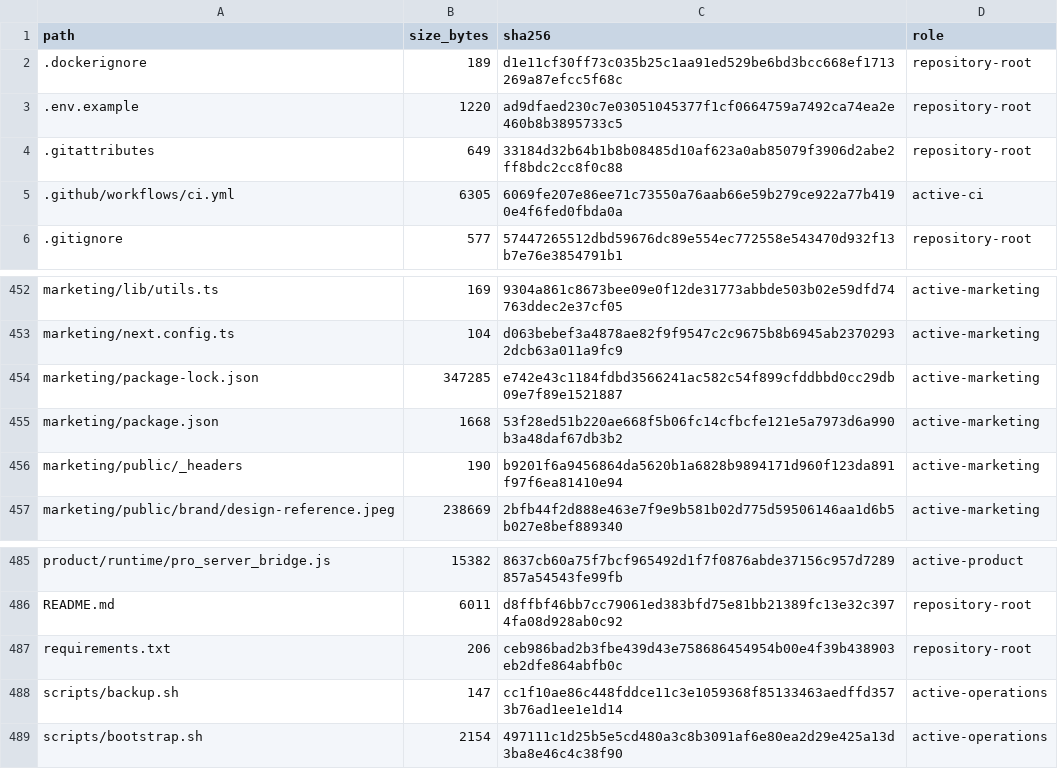
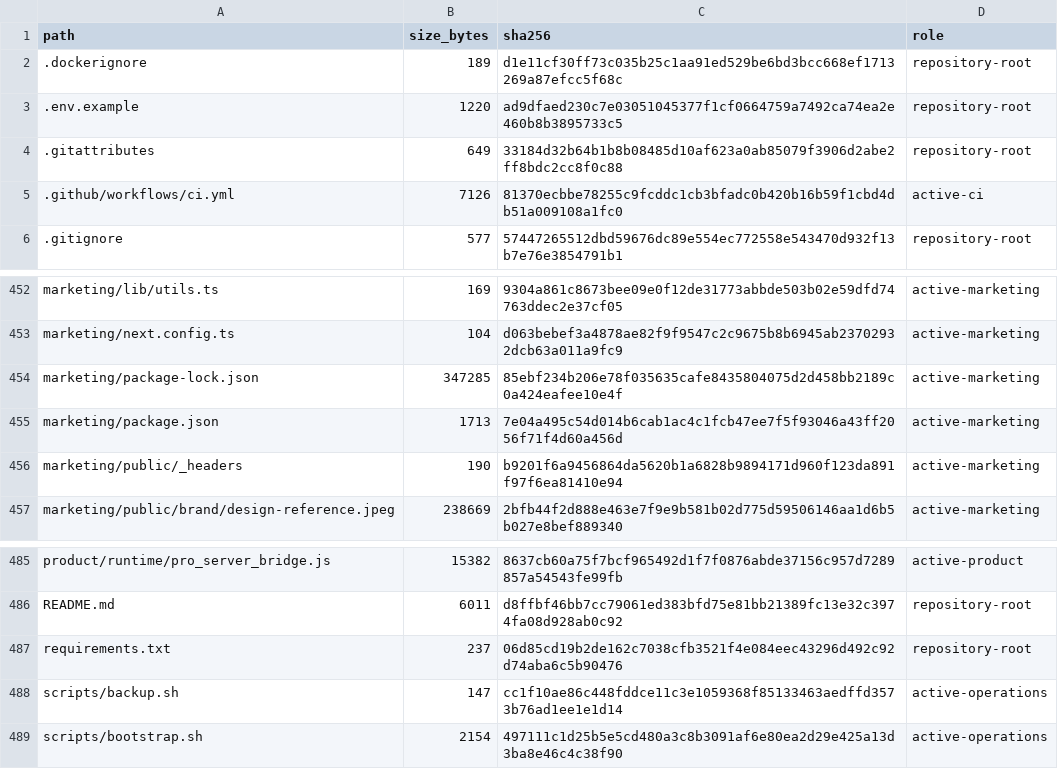
Before and after one commit to deckewandboden/prompmaster, a TSV file: FILE_MANIFEST.tsv, drawn as a sheet; only a part is shown, gaps mark what is left out.

```diff
--- a/FILE_MANIFEST.tsv
+++ b/FILE_MANIFEST.tsv
@@ -4,3 +4,3 @@ path	size_bytes	sha256	role
 .gitattributes	649	33184d32b64b1b8b08485d10af623a0ab85079f3906d2abe2ff8bdc2cc8f0c88	repository-root
-.github/workflows/ci.yml	6305	6069fe207e86ee71c73550a76aab66e59b279ce922a77b4190e4f6fed0fbda0a	active-ci
+.github/workflows/ci.yml	7126	81370ecbbe78255c9fcddc1cb3bfadc0b420b16b59f1cbd4db51a009108a1fc0	active-ci
 .gitignore	577	57447265512dbd59676dc89e554ec772558e543470d932f13b7e76e3854791b1	repository-root
@@ -453,4 +453,4 @@ marketing/lib/utils.ts	169	9304a861c8673bee09e0f12de31773abbde503b02e59dfd74763d
 marketing/next.config.ts	104	d063bebef3a4878ae82f9f9547c2c9675b8b6945ab23702932dcb63a011a9fc9	active-marketing
-marketing/package-lock.json	347285	e742e43c1184fdbd3566241ac582c54f899cfddbbd0cc29db09e7f89e1521887	active-marketing
-marketing/package.json	1668	53f28ed51b220ae668f5b06fc14cfbcfe121e5a7973d6a990b3a48daf67db3b2	active-marketing
+marketing/package-lock.json	347285	85ebf234b206e78f035635cafe8435804075d2d458bb2189c0a424eafee10e4f	active-marketing
+marketing/package.json	1713	7e04a495c54d014b6cab1ac4c1fcb47ee7f5f93046a43ff2056f71f4d60a456d	active-marketing
 marketing/public/_headers	190	b9201f6a9456864da5620b1a6828b9894171d960f123da891f97f6ea81410e94	active-marketing
@@ -486,3 +486,3 @@ product/runtime/pro_server_bridge.js	15382	8637cb60a75f7bcf965492d1f7f0876abde37
 README.md	6011	d8ffbf46bb7cc79061ed383bfd75e81bb21389fc13e32c3974fa08d928ab0c92	repository-root
-requirements.txt	206	ceb986bad2b3fbe439d43e758686454954b00e4f39b438903eb2dfe864abfb0c	repository-root
+requirements.txt	237	06d85cd19b2de162c7038cfb3521f4e084eec43296d492c92d74aba6c5b90476	repository-root
 scripts/backup.sh	147	cc1f10ae86c448fddce11c3e1059368f85133463aedffd3573b76ad1ee1e1d14	active-operations
```
Also changed, not shown: 2 other files.
